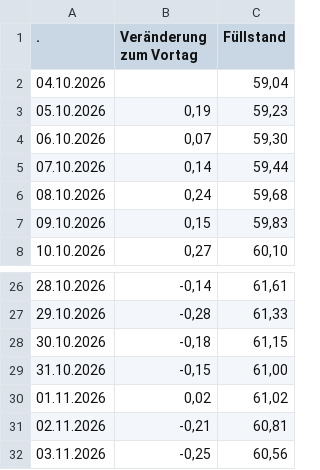
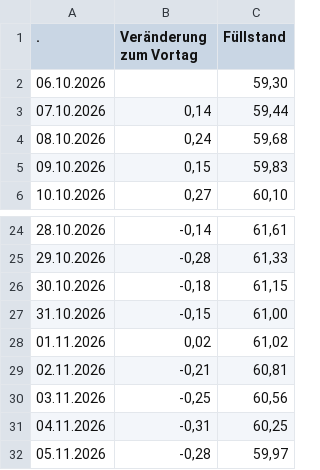
Before and after one commit to volzinnovation/de-gas-storage-tracker-bnetza, a CSV file: data/bnetza_cache.csv, drawn as a sheet; only a part is shown, gaps mark what is left out.

```diff
--- a/data/bnetza_cache.csv
+++ b/data/bnetza_cache.csv
@@ -1,5 +1,3 @@
                     .;Veränderung zum Vortag;Füllstand
-04.10.2026;;59,04
-05.10.2026;0,19;59,23
-06.10.2026;0,07;59,30
+06.10.2026;;59,30
 07.10.2026;0,14;59,44
@@ -32 +30,3 @@
 03.11.2026;-0,25;60,56
+04.11.2026;-0,31;60,25
+05.11.2026;-0,28;59,97
```
Also changed, not shown: data/eu_storage.csv, data/gie_storage.csv, 2 other files.
